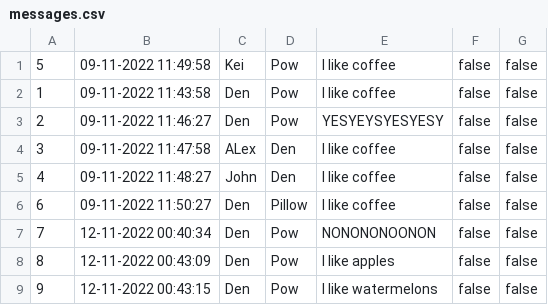
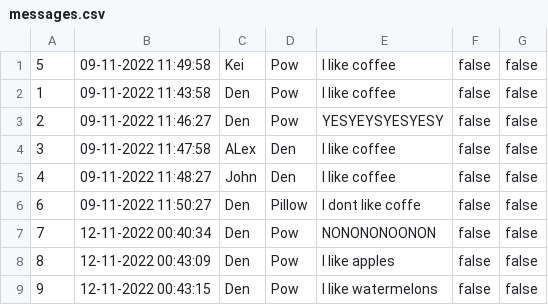
Before and after one commit to pjhenwood8/Project4, a CSV file: messages.csv, drawn as a sheet.

```diff
--- a/messages.csv
+++ b/messages.csv
@@ -5,3 +5,3 @@
 "4","09-11-2022 11:48:27","John","Den","I like coffee","false","false"
-"6","09-11-2022 11:50:27","Den","Pillow","I like coffee","false","false"
+"6","09-11-2022 11:50:27","Den","Pillow","I dont like coffe","false","false"
 "7","12-11-2022 00:40:34","Den","Pow","NONONONOONON","false","false"
```
Also changed, not shown: login.csv, 2 other files.
